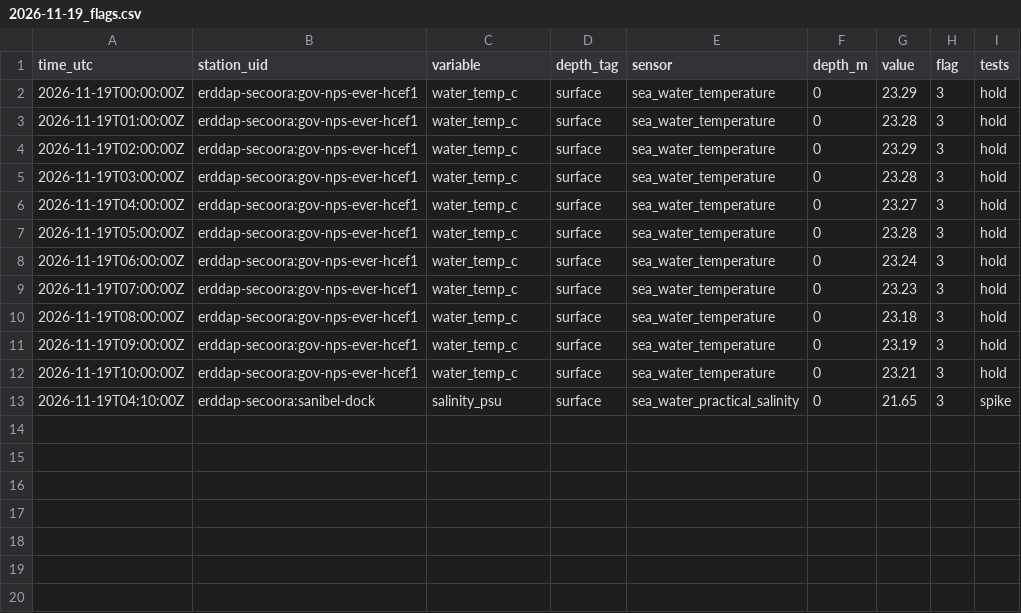
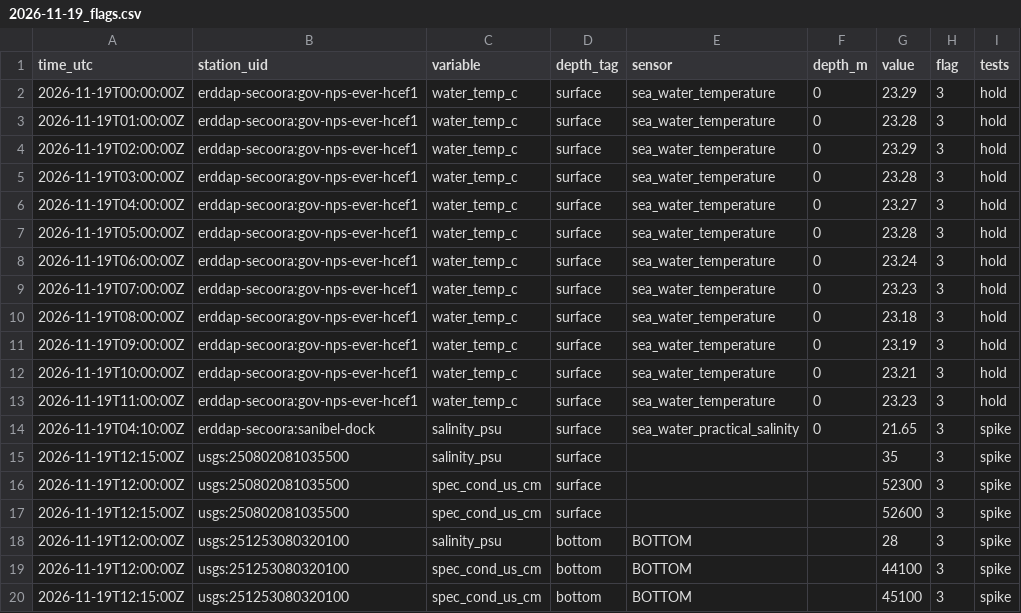
Before and after one commit to captainsforcleanwater/swfl-water-map, a CSV file: data/qc/2026/11/2026-11-19_flags.csv, drawn as a sheet.

```diff
--- a/data/qc/2026/11/2026-11-19_flags.csv
+++ b/data/qc/2026/11/2026-11-19_flags.csv
@@ -12,2 +12,9 @@ time_utc,station_uid,variable,depth_tag,sensor,depth_m,value,flag,tests
 2026-11-19T10:00:00Z,erddap-secoora:gov-nps-ever-hcef1,water_temp_c,surface,sea_water_temperature,0,23.21,3,hold
+2026-11-19T11:00:00Z,erddap-secoora:gov-nps-ever-hcef1,water_temp_c,surface,sea_water_temperature,0,23.23,3,hold
 2026-11-19T04:10:00Z,erddap-secoora:sanibel-dock,salinity_psu,surface,sea_water_practical_salinity,0,21.65,3,spike
+2026-11-19T12:15:00Z,usgs:250802081035500,salinity_psu,surface,,,35,3,spike
+2026-11-19T12:00:00Z,usgs:250802081035500,spec_cond_us_cm,surface,,,52300,3,spike
+2026-11-19T12:15:00Z,usgs:250802081035500,spec_cond_us_cm,surface,,,52600,3,spike
+2026-11-19T12:00:00Z,usgs:251253080320100,salinity_psu,bottom,BOTTOM,,28,3,spike
+2026-11-19T12:00:00Z,usgs:251253080320100,spec_cond_us_cm,bottom,BOTTOM,,44100,3,spike
+2026-11-19T12:15:00Z,usgs:251253080320100,spec_cond_us_cm,bottom,BOTTOM,,45100,3,spike
```
Also changed, not shown: data/clean/stations.csv, data/sensors/2026/11/2026-11-19_coops.csv, 10 other files.
